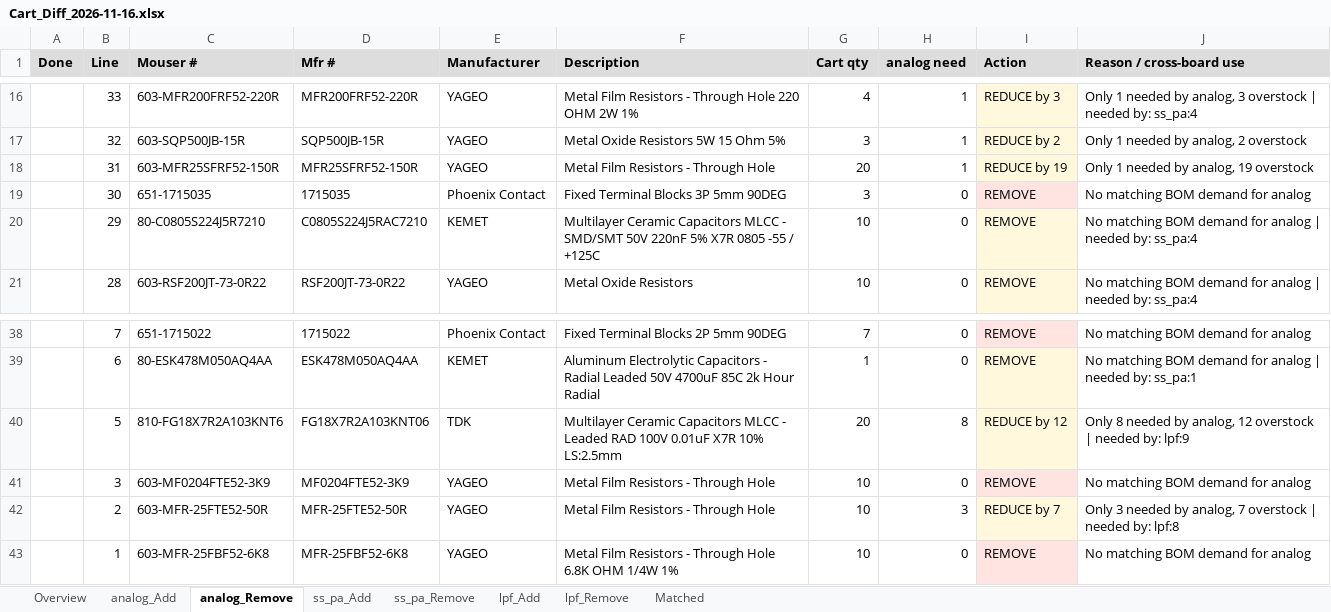
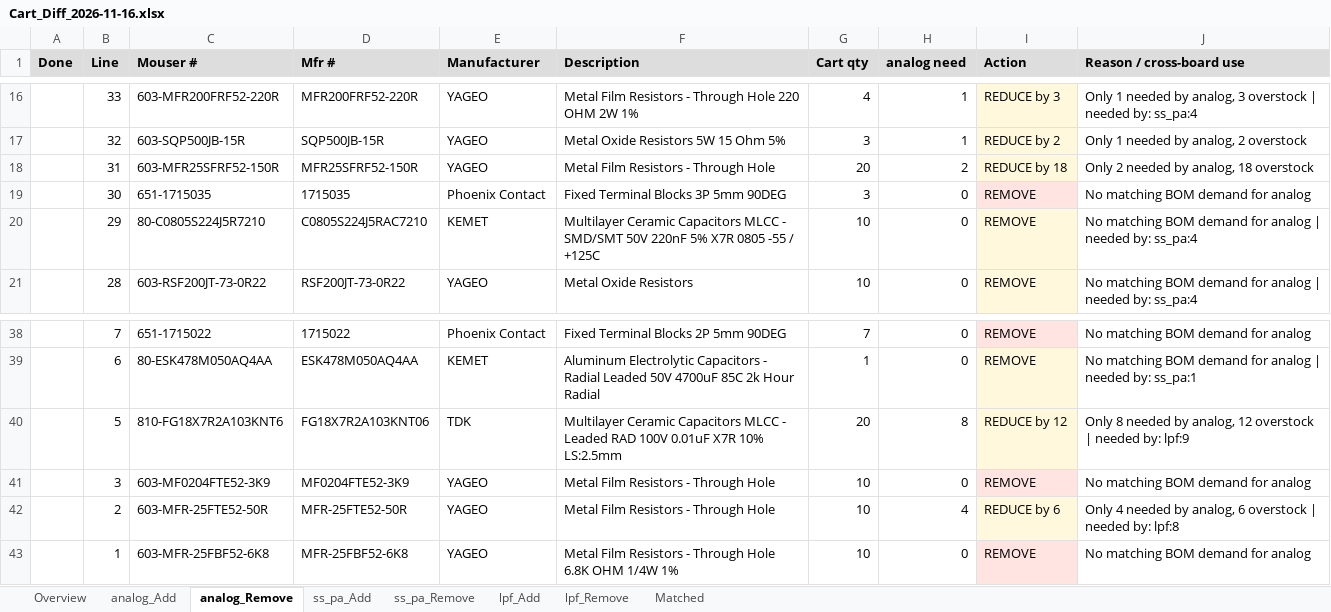
Before and after one commit to agelders2021/xmitter, an Excel workbook: Documentation/Cart_Diff_2026-11-16.xlsx, sheet analog_Remove, drawn as a sheet; only a part is shown, gaps mark what is left out; values as stored, in another font and other column widths than the file's, no borders; the diff names each change by its address in the sheet, - before the commit and + after, or states it on an @@ line.

```diff
--- a/Documentation/Cart_Diff_2026-11-16.xlsx (sheet analog_Remove)
+++ b/Documentation/Cart_Diff_2026-11-16.xlsx (sheet analog_Remove)
-H18 (analog need): 1
+H18 (analog need): 2
-I18 (Action): REDUCE by 19
+I18 (Action): REDUCE by 18
-J18 (Reason / cross-board use): Only 1 needed by analog, 19 overstock
+J18 (Reason / cross-board use): Only 2 needed by analog, 18 overstock
-H42 (analog need): 3
+H42 (analog need): 4
-I42 (Action): REDUCE by 7
+I42 (Action): REDUCE by 6
-J42 (Reason / cross-board use): Only 3 needed by analog, 7 overstock |…
+J42 (Reason / cross-board use): Only 4 needed by analog, 6 overstock |…
```
Also changed, not shown: sheet analog_Add, sheet Matched, sheet lpf_Remove, sheet ss_pa_Remove, Documentation/Parts_List_RevD.xlsx, 7 other files.
